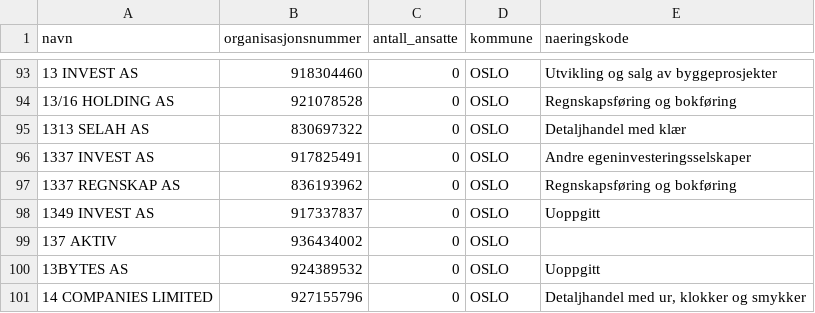
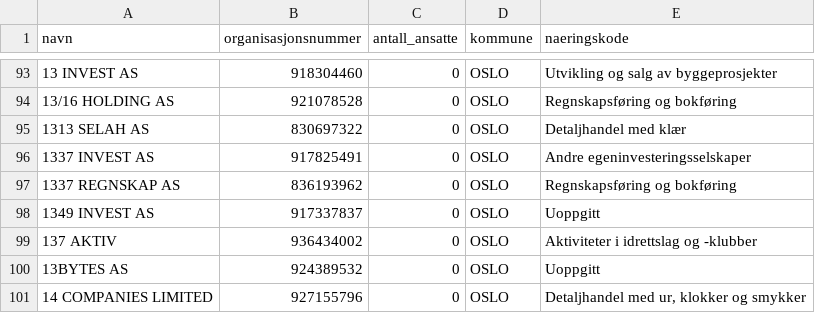
Before and after one commit to VRHT/apenhetsloven-lead-finder, a CSV file: data/companies.csv, drawn as a sheet; only a part is shown, gaps mark what is left out.

```diff
--- a/data/companies.csv
+++ b/data/companies.csv
@@ -98,3 +98,3 @@
 1349 INVEST AS,917337837,0,OSLO,Uoppgitt
-137 AKTIV,936434002,0,OSLO,
+137 AKTIV,936434002,0,OSLO,Aktiviteter i idrettslag og -klubber
 13BYTES AS,924389532,0,OSLO,Uoppgitt
```
Also changed, not shown: 1 other file.
